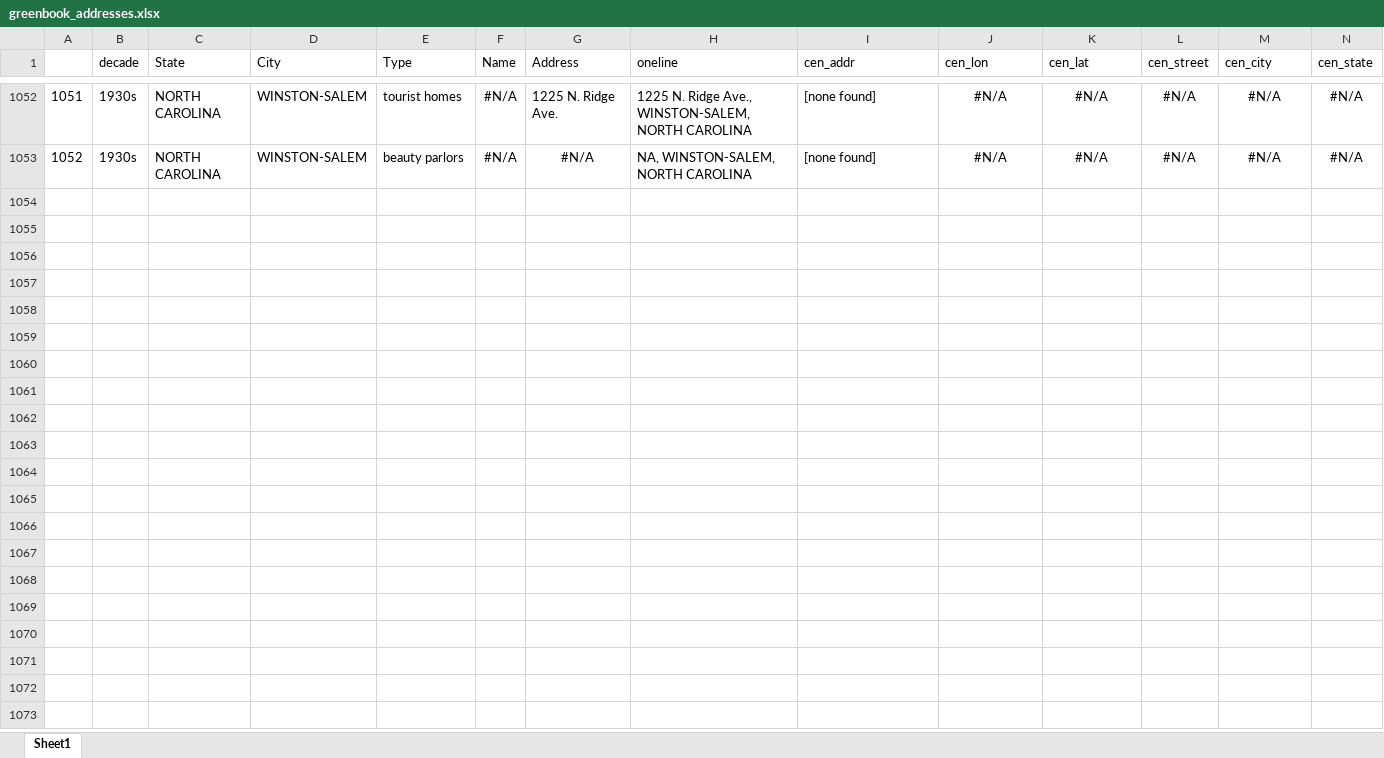
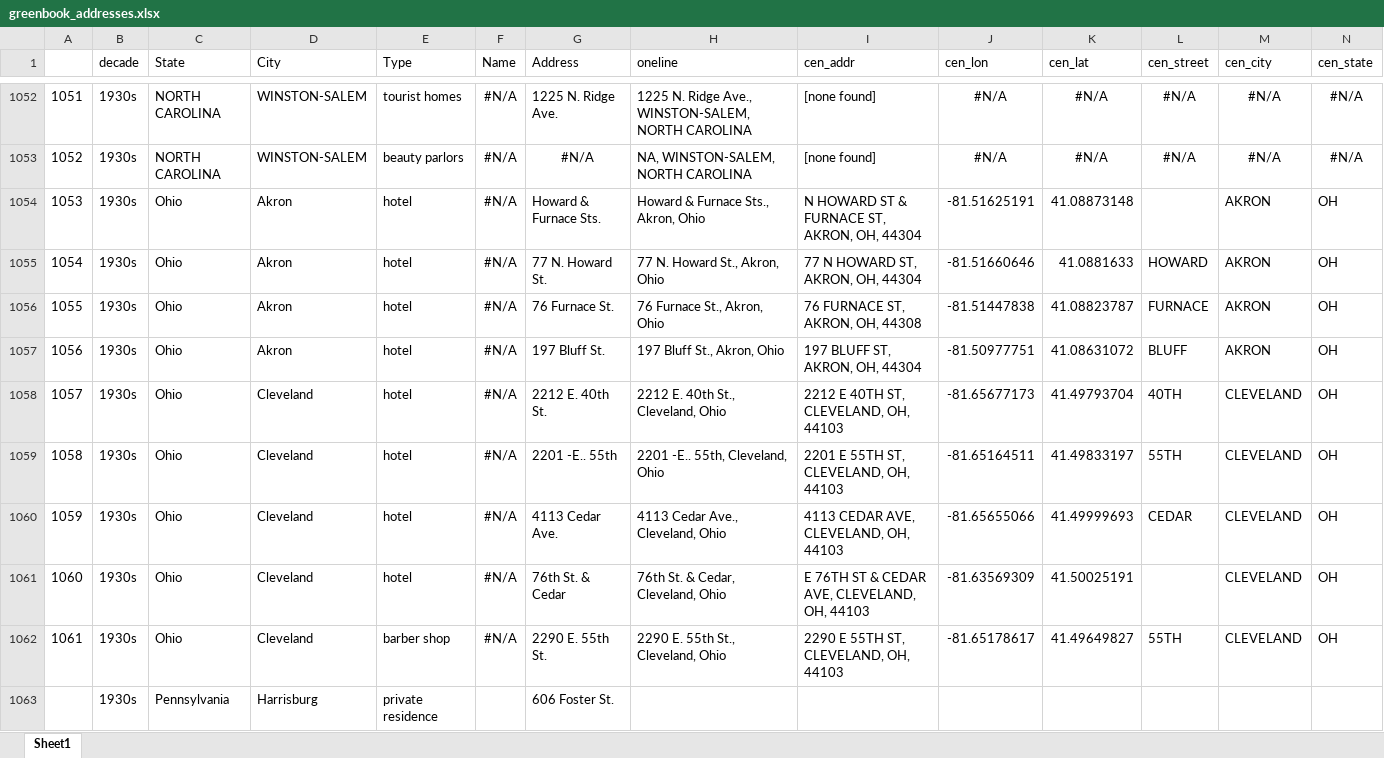
Before and after one commit to benda18/mapping_greenbook, an Excel workbook: data/greenbook_addresses.xlsx, sheet Sheet1, drawn as a sheet; only a part is shown, gaps mark what is left out; values as stored, in another font and other column widths than the file's, no borders; rows hold the shown columns only; the diff covers the shown part only; the diff names each change by its address in the sheet, - before the commit and + after, or states it on an @@ line.

Commit message:
data

```diff
--- a/data/greenbook_addresses.xlsx (sheet Sheet1)
+++ b/data/greenbook_addresses.xlsx (sheet Sheet1)
+row 1054: 1053 | 1930s | Ohio | Akron | hotel | #N/A | Howard & Furnace Sts. | Howard & Furnace Sts., Akron, Ohio | N HOWARD ST & FURNACE ST, AKRON, OH, 44304 | -81.51625191 | 41.08873148 |  | AKRON | OH
+row 1055: 1054 | 1930s | Ohio | Akron | hotel | #N/A | 77 N. Howard St. | 77 N. Howard St., Akron, Ohio | 77 N HOWARD ST, AKRON, OH, 44304 | -81.51660646 | 41.0881633 | HOWARD | AKRON | OH
+row 1056: 1055 | 1930s | Ohio | Akron | hotel | #N/A | 76 Furnace St. | 76 Furnace St., Akron, Ohio | 76 FURNACE ST, AKRON, OH, 44308 | -81.51447838 | 41.08823787 | FURNACE | AKRON | OH
+row 1057: 1056 | 1930s | Ohio | Akron | hotel | #N/A | 197 Bluff St. | 197 Bluff St., Akron, Ohio | 197 BLUFF ST, AKRON, OH, 44304 | -81.50977751 | 41.08631072 | BLUFF | AKRON | OH
+row 1058: 1057 | 1930s | Ohio | Cleveland | hotel | #N/A | 2212 E. 40th St. | 2212 E. 40th St., Cleveland, Ohio | 2212 E 40TH ST, CLEVELAND, OH, 44103 | -81.65677173 | 41.49793704 | 40TH | CLEVELAND | OH
+row 1059: 1058 | 1930s | Ohio | Cleveland | hotel | #N/A | 2201 -E.. 55th | 2201 -E.. 55th, Cleveland, Ohio | 2201 E 55TH ST, CLEVELAND, OH, 44103 | -81.65164511 | 41.49833197 | 55TH | CLEVELAND | OH
+row 1060: 1059 | 1930s | Ohio | Cleveland | hotel | #N/A | 4113 Cedar Ave. | 4113 Cedar Ave., Cleveland, Ohio | 4113 CEDAR AVE, CLEVELAND, OH, 44103 | -81.65655066 | 41.49999693 | CEDAR | CLEVELAND | OH
+row 1061: 1060 | 1930s | Ohio | Cleveland | hotel | #N/A | 76th St. & Cedar | 76th St. & Cedar, Cleveland, Ohio | E 76TH ST & CEDAR AVE, CLEVELAND, OH, 44103 | -81.63569309 | 41.50025191 |  | CLEVELAND | OH
+row 1062: 1061 | 1930s | Ohio | Cleveland | barber shop | #N/A | 2290 E. 55th St. | 2290 E. 55th St., Cleveland, Ohio | 2290 E 55TH ST, CLEVELAND, OH, 44103 | -81.65178617 | 41.49649827 | 55TH | CLEVELAND | OH
+row 1063:  | 1930s | Pennsylvania | Harrisburg | private residence |  | 606 Foster St.
```
Also changed, not shown: 46 added rows elsewhere in this sheet, formulas that keep their value, 4 other files.
